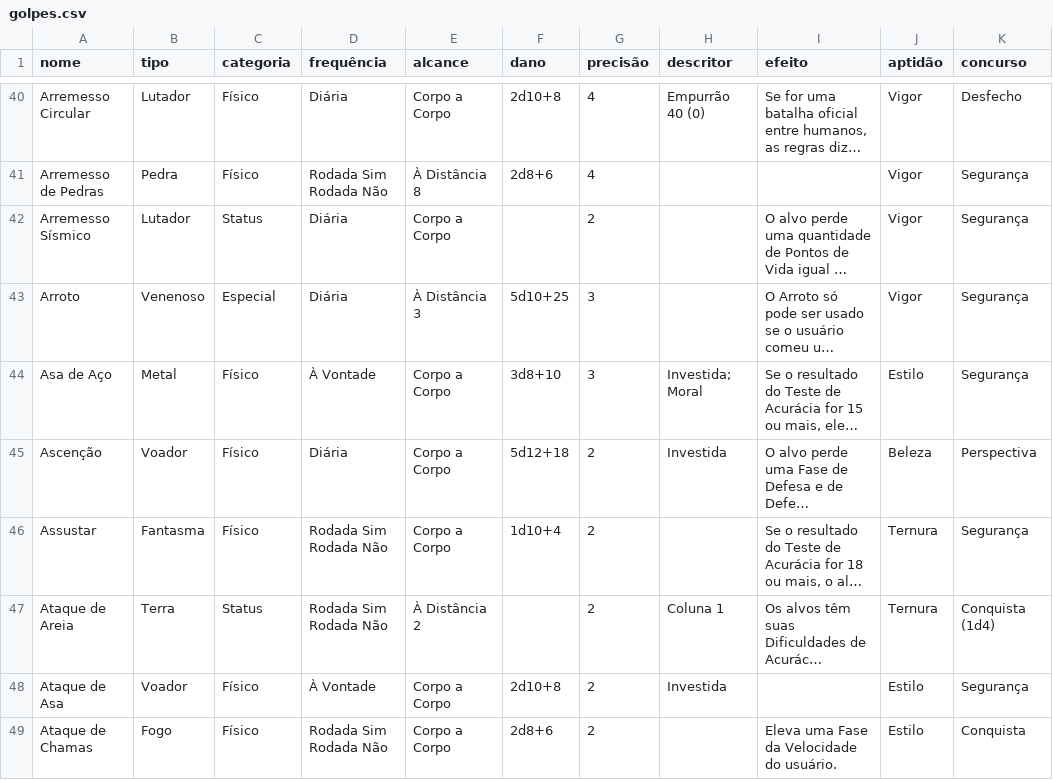
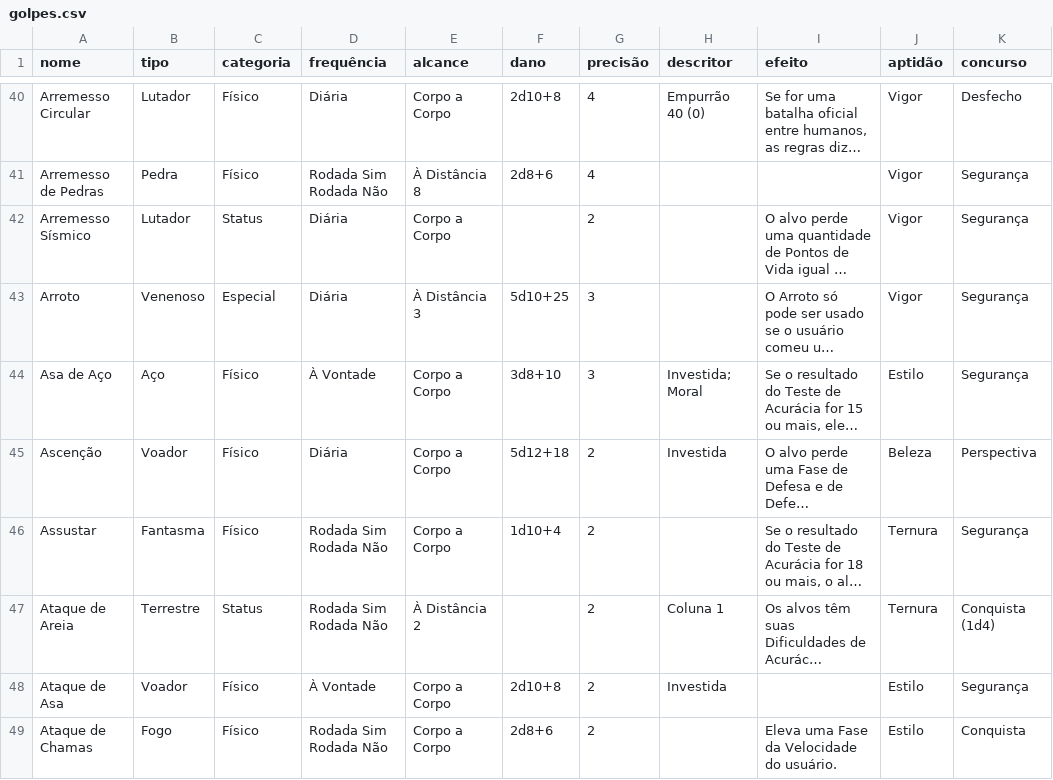
Before and after one commit to JulioFabio/trainer-card-pro, a CSV file: src/data/catalogo/golpes.csv, drawn as a sheet; only a part is shown, gaps mark what is left out; long unchanged cells end in …; the diff covers the shown part only; the diff names each change by its address in the sheet, - before the commit and + after, or states it on an @@ line.

```diff
--- a/src/data/catalogo/golpes.csv
+++ b/src/data/catalogo/golpes.csv
-B44 (tipo): Metal
+B44 (tipo): Aço
-B47 (tipo): Terra
+B47 (tipo): Terrestre
```
Also changed, not shown: 91 edited cells elsewhere in this file, src/data/catalogo/classes.csv, src/data/catalogo/habilidades.csv, 4 other files.
